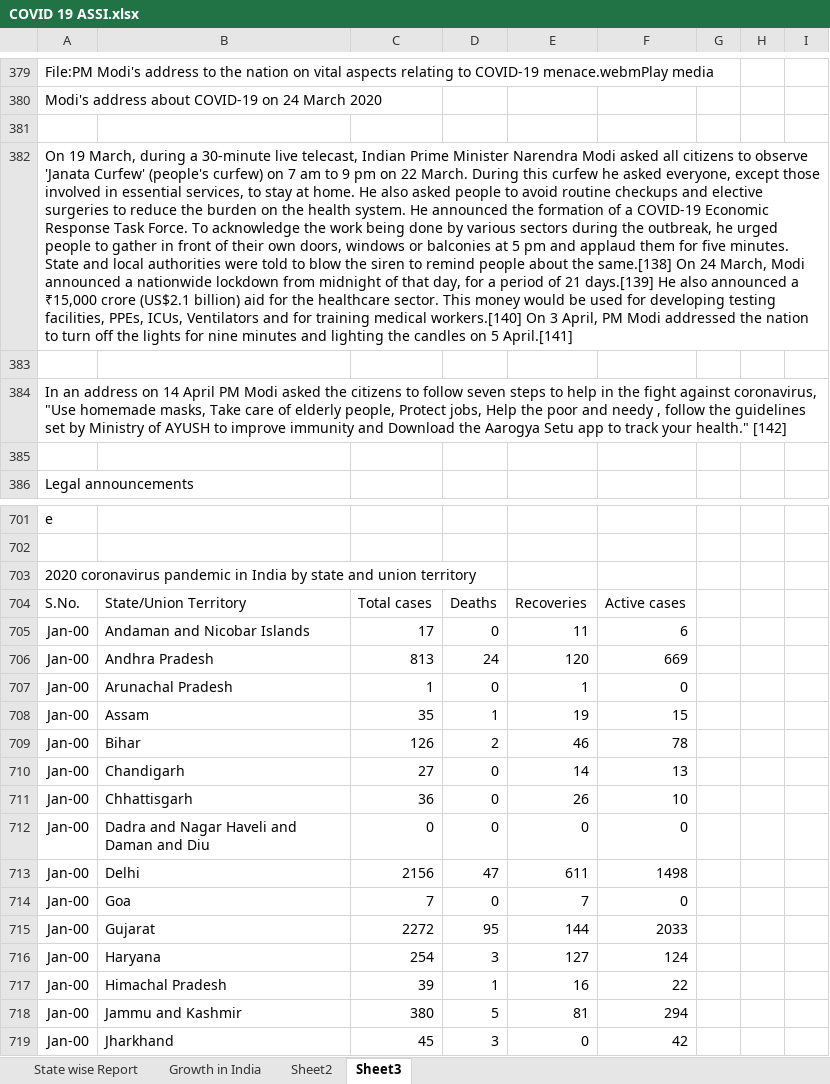
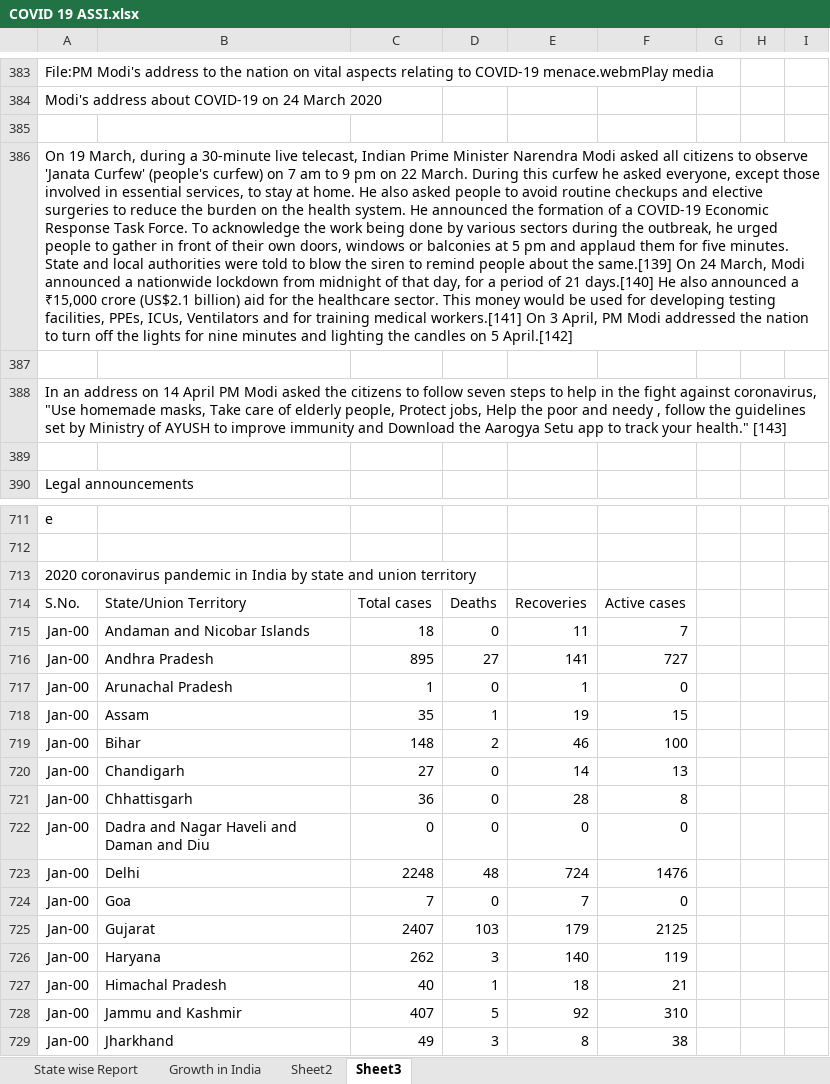
Before and after one commit to Prasad-09/Excel_Programs, an Excel workbook: COVID 19 ASSI.xlsx, sheet Sheet3, drawn as a sheet; only a part is shown, gaps mark what is left out; values as stored, in another font and other column widths than the file's, no borders; addresses are those after the commit; the diff covers the shown part only; the diff names each change by its address in the sheet, - before the commit and + after, or states it on an @@ line.

```diff
--- a/COVID 19 ASSI.xlsx (sheet Sheet3)
+++ b/COVID 19 ASSI.xlsx (sheet Sheet3)
-A386: …about the same.[138] On 24 March, Modi announced a nationwide lockdown from midnight of that day, for a period of 21 days.[139] He also announced a ₹15,000 crore (US$2.1 billion) aid for the healthcare sector. This money would be used for developing testing facilities, PPEs, ICUs, Ventilators and for training medical workers.[140] On 3 April, PM Modi addressed the nation to turn off the lights for nine minutes and lighting the candles on 5 April.[141]
+A386: …about the same.[139] On 24 March, Modi announced a nationwide lockdown from midnight of that day, for a period of 21 days.[140] He also announced a ₹15,000 crore (US$2.1 billion) aid for the healthcare sector. This money would be used for developing testing facilities, PPEs, ICUs, Ventilators and for training medical workers.[141] On 3 April, PM Modi addressed the nation to turn off the lights for nine minutes and lighting the candles on 5 April.[142]
-A388: …your health." [142]
+A388: …your health." [143]
-C715: 17
+C715: 18
-F715: 6
+F715: 7
-C716: 813
+C716: 895
-D716: 24
+D716: 27
-E716: 120
+E716: 141
-F716: 669
+F716: 727
-C719: 126
+C719: 148
-F719: 78
+F719: 100
-E721: 26
+E721: 28
-F721: 10
+F721: 8
-C723: 2156
+C723: 2248
-D723: 47
+D723: 48
-E723: 611
+E723: 724
-F723: 1498
+F723: 1476
-C725: 2272
+C725: 2407
-D725: 95
+D725: 103
-E725: 144
+E725: 179
-F725: 2033
+F725: 2125
-C726: 254
+C726: 262
-E726: 127
+E726: 140
-F726: 124
+F726: 119
-C727: 39
+C727: 40
-E727: 16
+E727: 18
-F727: 22
+F727: 21
-C728: 380
+C728: 407
-E728: 81
+E728: 92
-F728: 294
+F728: 310
-C729: 45
+C729: 49
-E729: 0
+E729: 8
-F729: 42
+F729: 38
```
Also changed, not shown: other rows of this sheet, sheet Sheet2, sheet Growth in India, sheet State wise Report, formulas that keep their value, charts or pictures.
